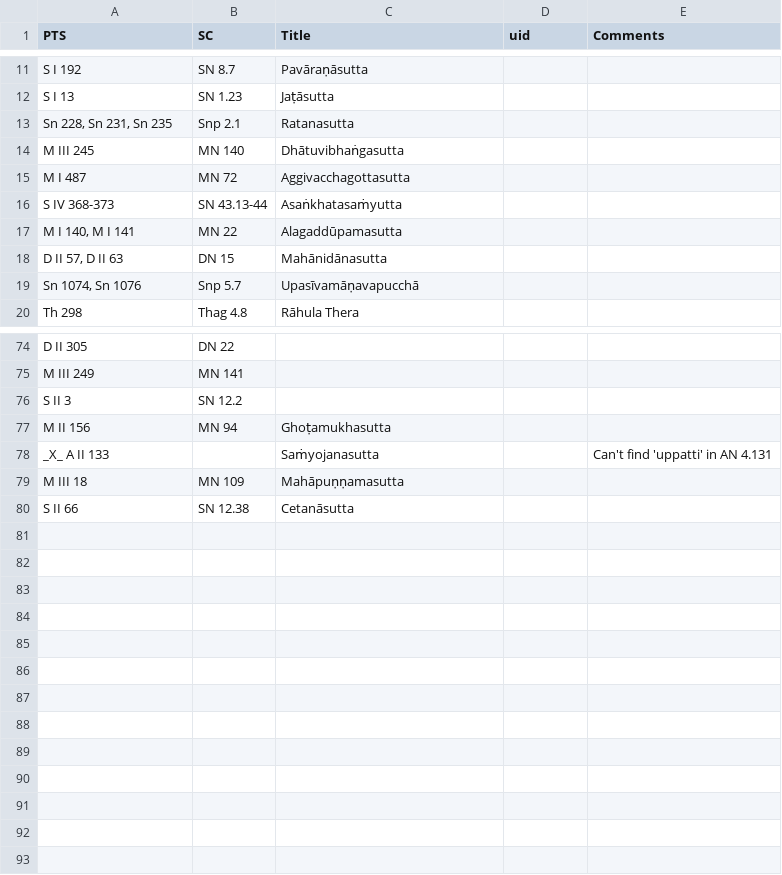
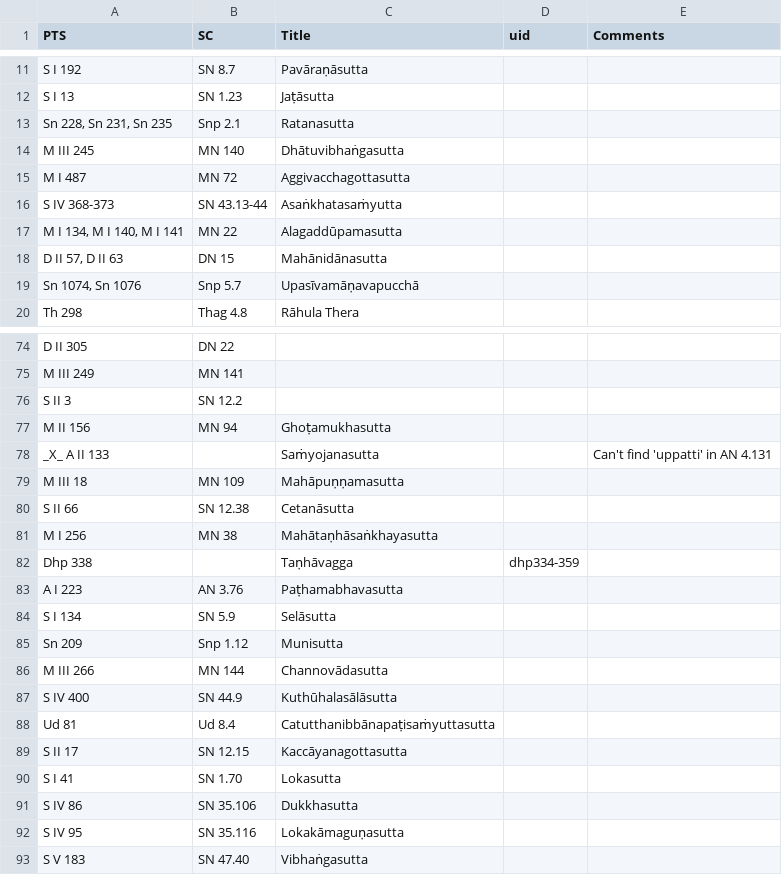
Before and after one commit to seeingthroughthenet/nibbana-the-mind-stilled, a TSV file: helpers/pts_to_sc.tsv, drawn as a sheet; only a part is shown, gaps mark what is left out.

```diff
--- a/helpers/pts_to_sc.tsv
+++ b/helpers/pts_to_sc.tsv
@@ -16,3 +16,3 @@ M I 487	MN 72	Aggivacchagottasutta
 S IV 368-373	SN 43.13-44	Asaṅkhatasaṁyutta		
-M I 140, M I 141	MN 22	Alagaddūpamasutta		
+M I 134, M I 140, M I 141	MN 22	Alagaddūpamasutta		
 D II 57, D II 63	DN 15	Mahānidānasutta		
@@ -80 +80,14 @@ M III 18	MN 109	Mahāpuṇṇamasutta
 S II 66	SN 12.38	Cetanāsutta		
+M I 256	MN 38	Mahātaṇhāsaṅkhayasutta		
+Dhp 338		Taṇhāvagga	dhp334-359	
+A I 223	AN 3.76	Paṭhamabhavasutta		
+S I 134	SN 5.9	Selāsutta		
+Sn 209	Snp 1.12	Munisutta		
+M III 266	MN 144	Channovādasutta		
+S IV 400	SN 44.9	Kuthūhalasālāsutta		
+Ud 81	Ud 8.4	Catutthanibbānapaṭisaṁyuttasutta		
+S II 17	SN 12.15	Kaccāyanagottasutta		
+S I 41	SN 1.70	Lokasutta		
+S IV 86	SN 35.106	Dukkhasutta		
+S IV 95	SN 35.116	Lokakāmaguṇasutta		
+S V 183	SN 47.40	Vibhaṅgasutta		
```
Also changed, not shown: 18 other files.
